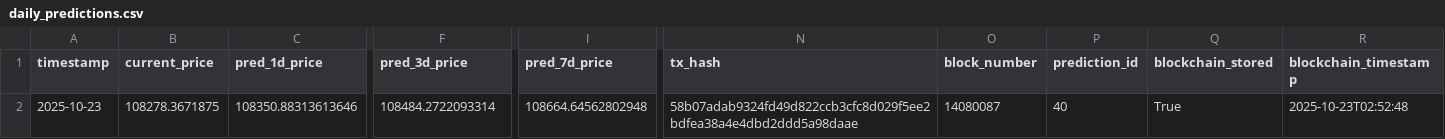
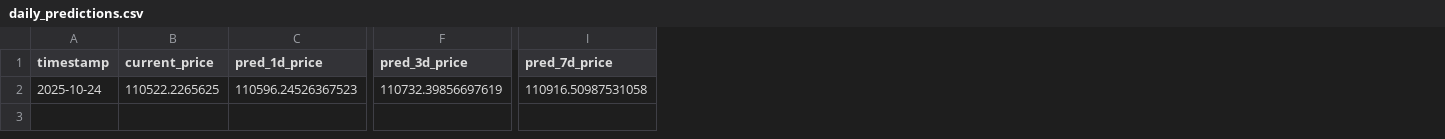
Before and after one commit to ying-jeanne/capstone_msba, a CSV file: data/predictions/daily_predictions.csv, drawn as a sheet; only a part is shown, gaps mark what is left out; the diff covers the shown part only; the diff names each change by its address in the sheet, - before the commit and + after, or states it on an @@ line.

```diff
--- a/data/predictions/daily_predictions.csv
+++ b/data/predictions/daily_predictions.csv
-column N (tx_hash), row 2: 58b07adab9324fd49d822ccb3cfc8d029f5ee2bdfea38a4e4dbd2ddd5a98daae
-column O (block_number), row 2: 14080087
-column P (prediction_id), row 2: 40
-column Q (blockchain_stored), row 2: True
-column R (blockchain_timestamp), row 2: 2025-10-23T02:52:48
-A2 (timestamp): 2025-10-23
+A2 (timestamp): 2025-10-24
-B2 (current_price): 108278.3671875
+B2 (current_price): 110522.2265625
-C2 (pred_1d_price): 108350.88313613646
+C2 (pred_1d_price): 110596.24526367523
-F2 (pred_3d_price): 108484.2722093314
+F2 (pred_3d_price): 110732.39856697619
-I2 (pred_7d_price): 108664.64562802948
+I2 (pred_7d_price): 110916.50987531058
```
Also changed, not shown: 1 edited cell elsewhere in this file, data/predictions/daily_predictions_history.csv.
